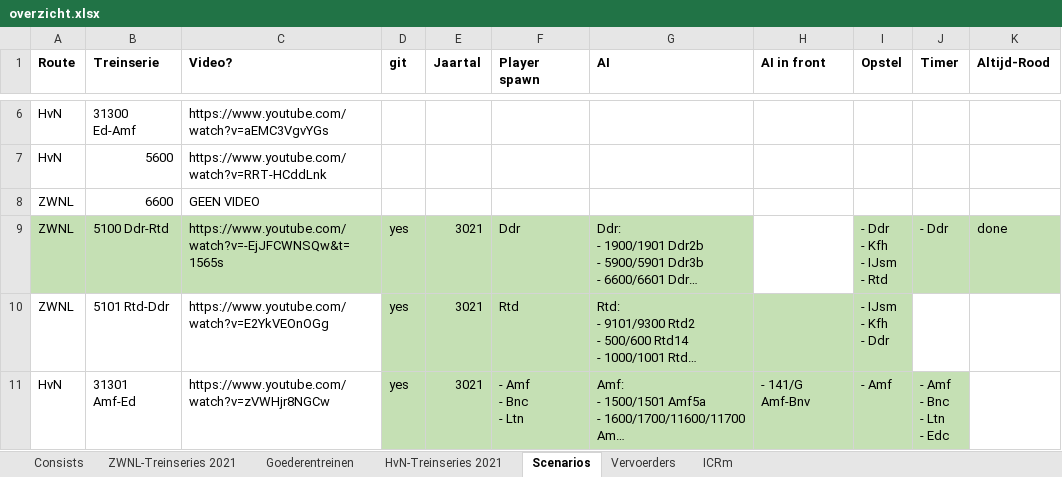
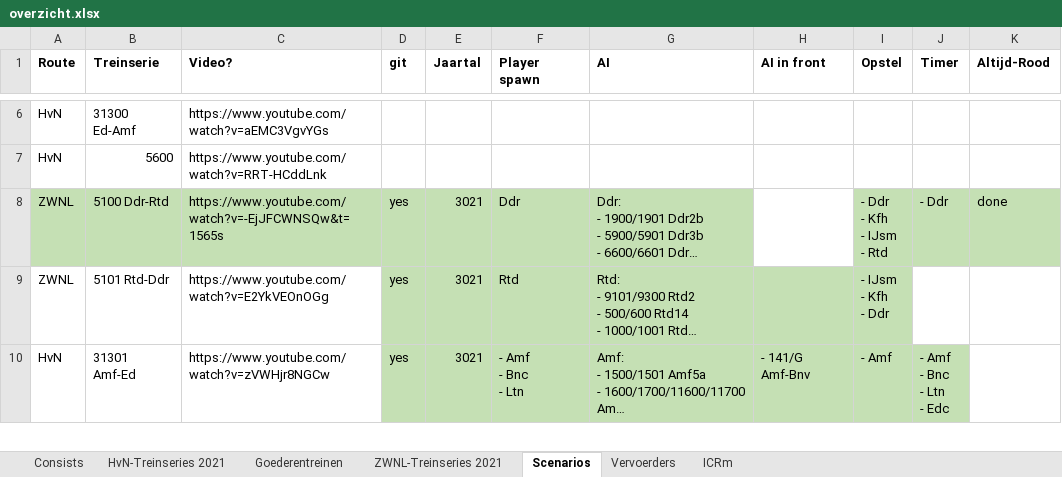
Before and after one commit to tomvand/railworks-quickdrive-nl, an Excel workbook: overzicht.xlsx, sheet Scenarios, drawn as a sheet; only a part is shown, gaps mark what is left out; long unchanged cells end in …; values as stored, in another font and other column widths than the file's, no borders; removed rows and columns are numbered as before the commit, all else as after; the diff covers the shown part only; the diff names each change by its address in the sheet, - before the commit and + after, or states it on an @@ line.

Commit message:
[6600] Add scenario to git

```diff
--- a/overzicht.xlsx (sheet Scenarios)
+++ b/overzicht.xlsx (sheet Scenarios)
@@ sheet tab order changed: Consists | HvN-Treinseries 2021 | Goederentreinen | ZWNL-Treinseries 2021 | Scenarios | Vervoerders | ICRm @@
-row 8: ZWNL | 6600 | GEEN VIDEO
```
Also changed, not shown: 1 added row elsewhere in this sheet, sheet Goederentreinen, 5 other files.
